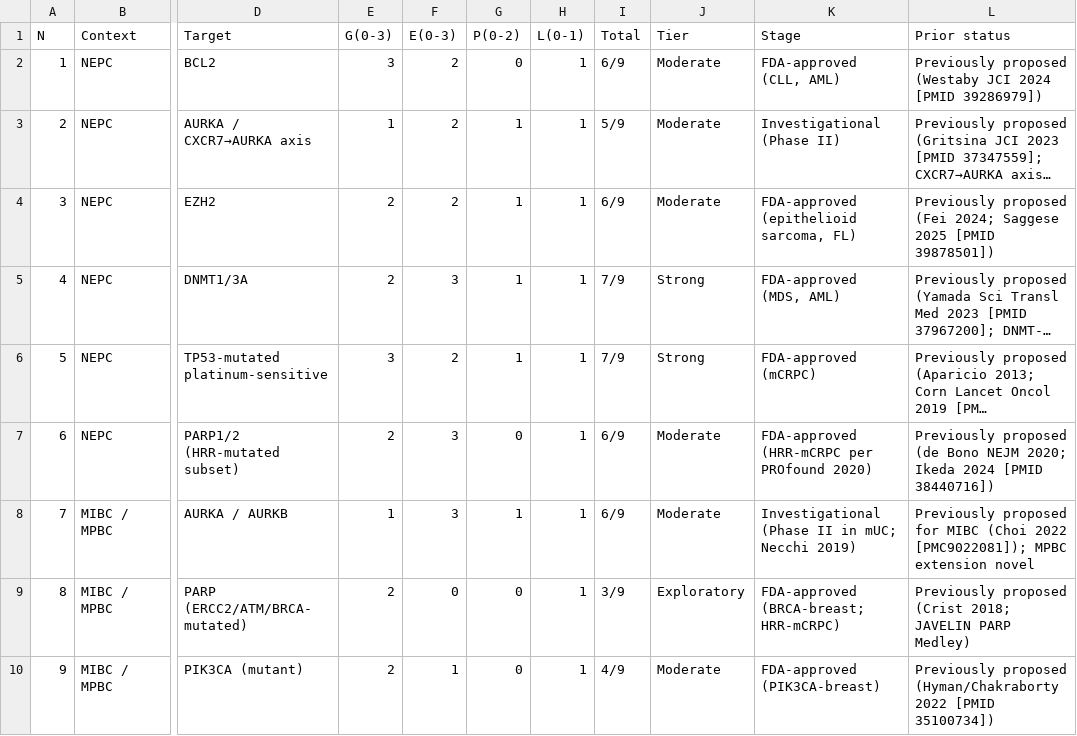
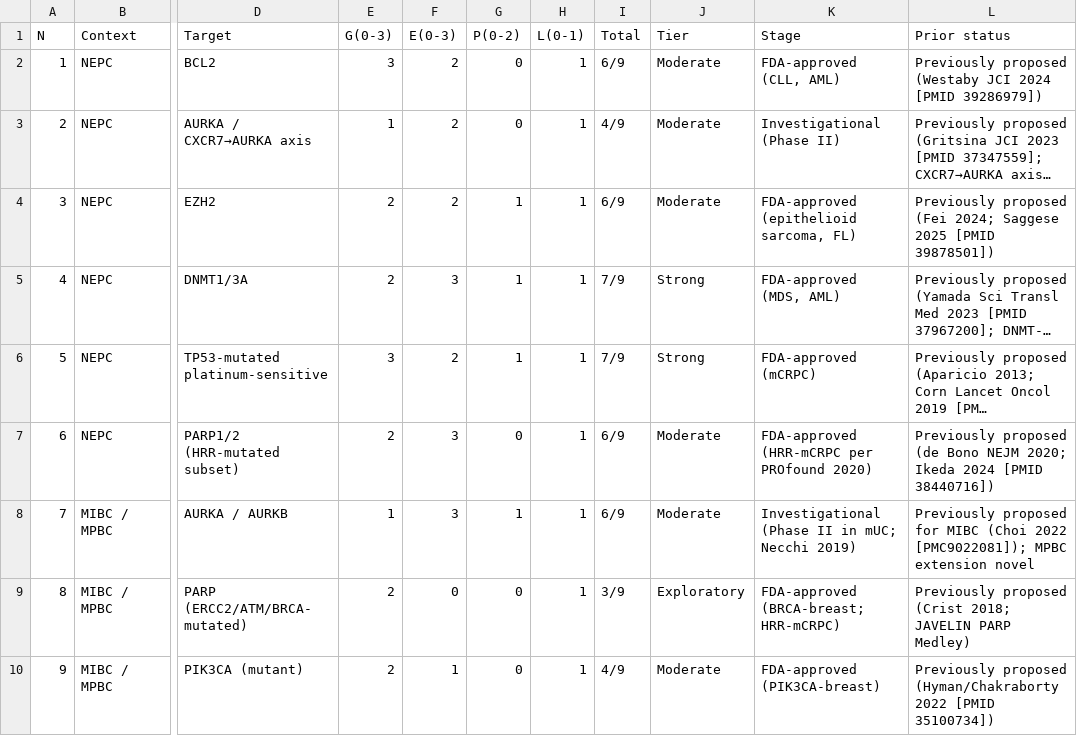
Before and after one commit to gbrink10/urologic-variant-drug-prioritization, a CSV file: results/refit/MASTER_TABLE_V29.csv, drawn as a sheet; only a part is shown, gaps mark what is left out; long unchanged cells end in …; the diff names each change by its address in the sheet, - before the commit and + after, or states it on an @@ line.

```diff
--- a/results/refit/MASTER_TABLE_V29.csv
+++ b/results/refit/MASTER_TABLE_V29.csv
-G3 (P(0-2)): 1
+G3 (P(0-2)): 0
-I3 (Total): 5/9
+I3 (Total): 4/9
```
Also changed, not shown: data/master_row_definitions.csv, results/refit/SCORING_PROVENANCE_V29.csv, 4 other files.
